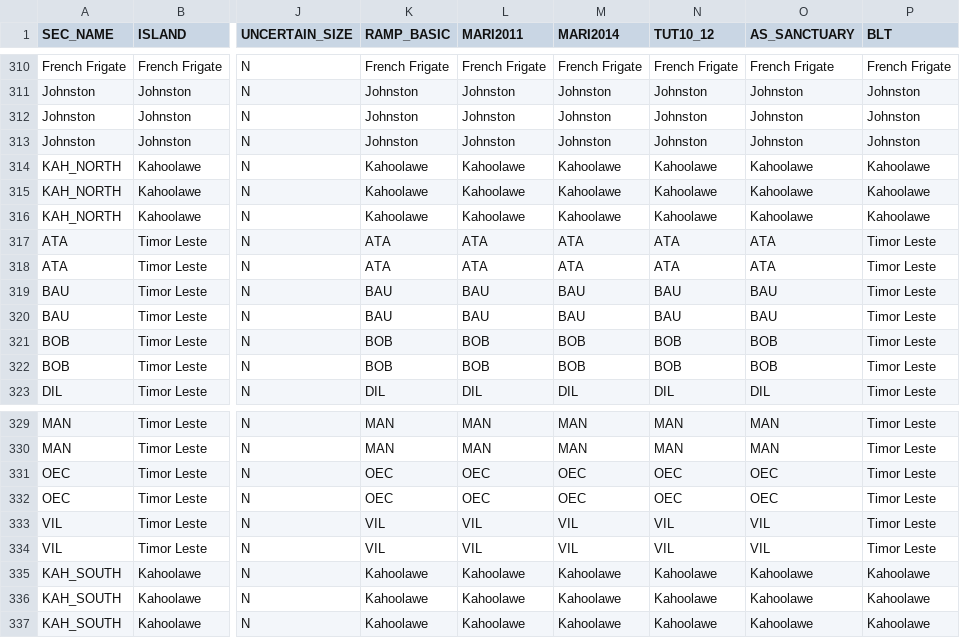
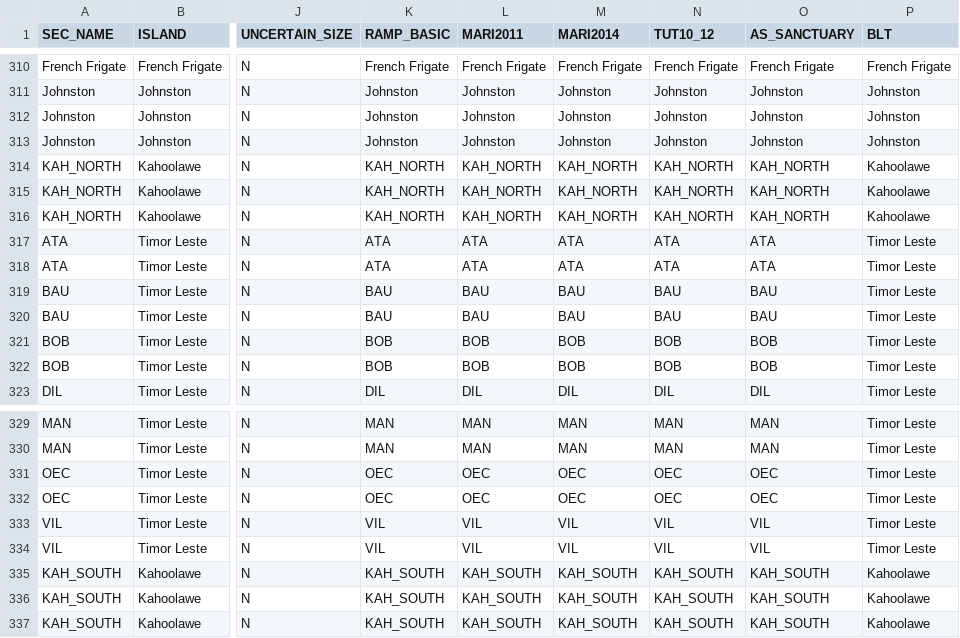
Before and after one commit to fish-crep/fish-paste, a CSV file: data/Sectors-Strata-Areas2016.csv, drawn as a sheet; only a part is shown, gaps mark what is left out; the diff names each change by its address in the sheet, - before the commit and + after, or states it on an @@ line.

Commit message:
Updating code to use 2016 SiteMaster and Sectors
SITE_MASTER2016 now contains all 2016 sites. Also, sectors file updated
properly to reflect addition of Kahoolawe North and South. Thus time to
also update code to use those data files

```diff
--- a/data/Sectors-Strata-Areas2016.csv
+++ b/data/Sectors-Strata-Areas2016.csv
-K314:K316 (RAMP_BASIC): Kahoolawe
+K314:K316 (RAMP_BASIC): KAH_NORTH
-L314:L316 (MARI2011): Kahoolawe
+L314:L316 (MARI2011): KAH_NORTH
-M314:M316 (MARI2014): Kahoolawe
+M314:M316 (MARI2014): KAH_NORTH
-N314:N316 (TUT10_12): Kahoolawe
+N314:N316 (TUT10_12): KAH_NORTH
-O314:O316 (AS_SANCTUARY): Kahoolawe
+O314:O316 (AS_SANCTUARY): KAH_NORTH
-K335:K337 (RAMP_BASIC): Kahoolawe
+K335:K337 (RAMP_BASIC): KAH_SOUTH
-L335:L337 (MARI2011): Kahoolawe
+L335:L337 (MARI2011): KAH_SOUTH
-M335:M337 (MARI2014): Kahoolawe
+M335:M337 (MARI2014): KAH_SOUTH
-N335:N337 (TUT10_12): Kahoolawe
+N335:N337 (TUT10_12): KAH_SOUTH
-O335:O337 (AS_SANCTUARY): Kahoolawe
+O335:O337 (AS_SANCTUARY): KAH_SOUTH
```
Also changed, not shown: 3 other files.
